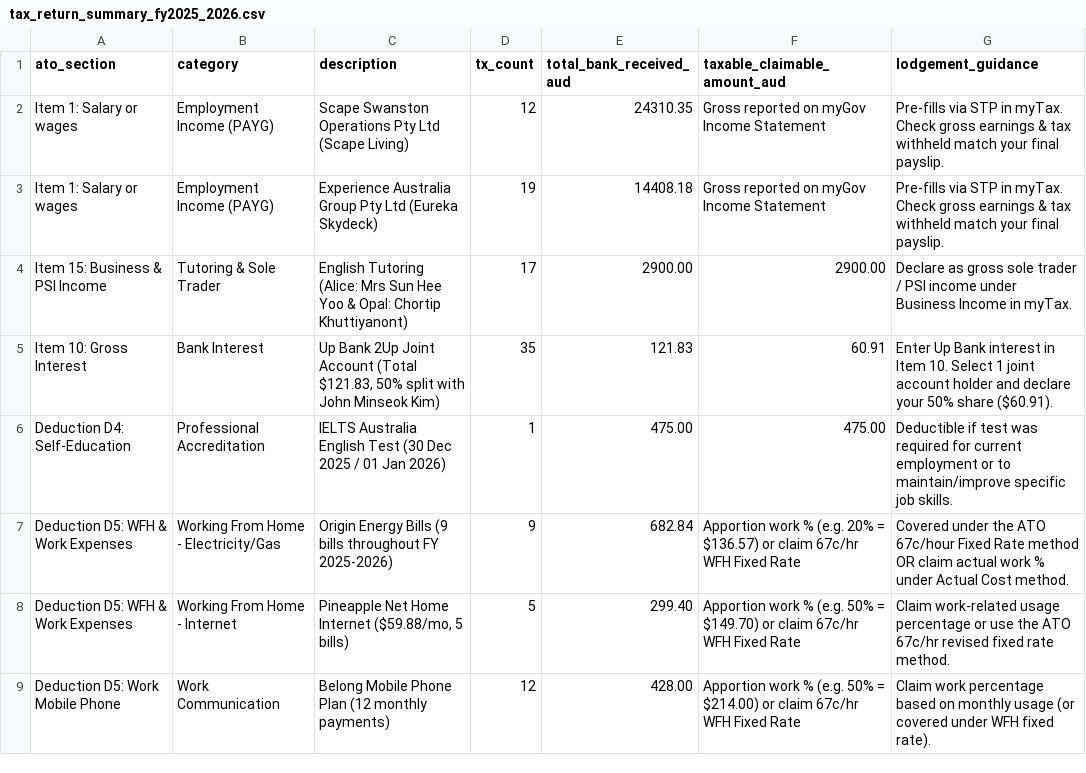
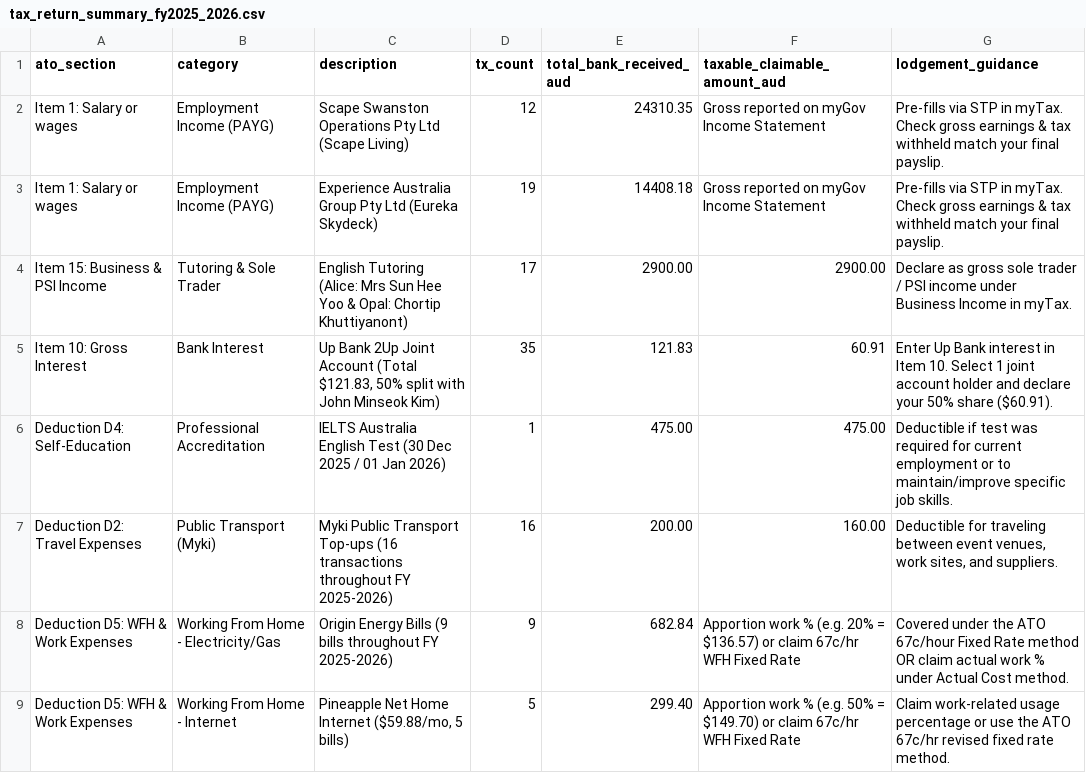
Before and after one commit to wendypark1001/wendypark, a CSV file: tax-returns/tax_return_summary_fy2025_2026.csv, drawn as a sheet; only a part is shown; the shorter side is filled out with more unchanged rows; the diff names each change by its address in the sheet, - before the commit and + after, or states it on an @@ line.

Commit message:
Update deduction guide and summary CSV with Myki public transport

```diff
--- a/tax-returns/tax_return_summary_fy2025_2026.csv
+++ b/tax-returns/tax_return_summary_fy2025_2026.csv
+row 7: Deduction D2: Travel Expenses | Public Transport (Myki) | Myki Public Transport Top-ups (16 transactions throughout FY 2025-2026) | 16 | 200.00 | 160.00 | Deductible for traveling between event venues, work sites, and suppliers.
```
Also changed, not shown: 1 other file.
